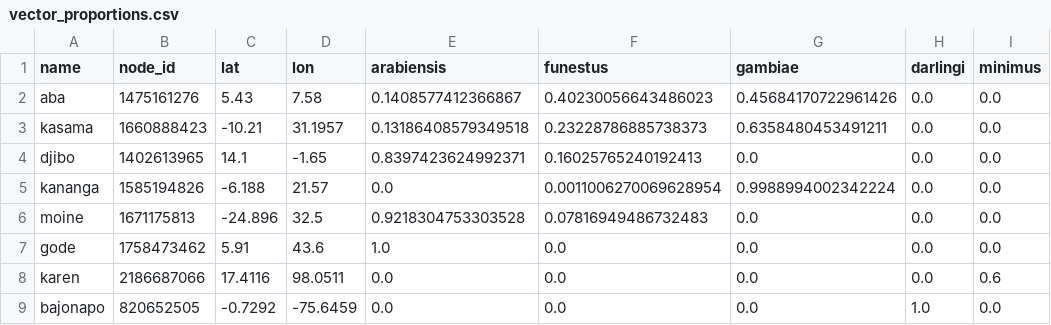
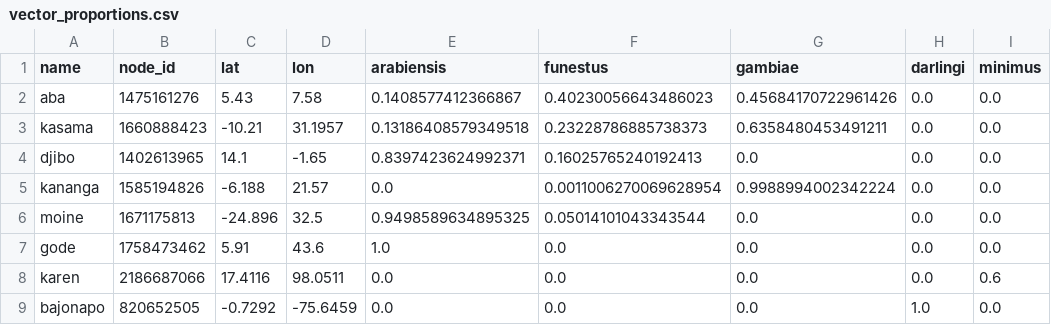
Before and after one commit to InstituteforDiseaseModeling/archetypes-intervention-impact, a CSV file: intervention_impact/run_simulations/input_files/idm_climate/vector_proportions.csv, drawn as a sheet; only a part is shown; the diff names each change by its address in the sheet, - before the commit and + after, or states it on an @@ line.

Commit message:
modify input file generation to allow either idm or era5 climate

```diff
--- a/intervention_impact/run_simulations/input_files/idm_climate/vector_proportions.csv
+++ b/intervention_impact/run_simulations/input_files/idm_climate/vector_proportions.csv
-E6 (arabiensis): 0.9218304753303528
+E6 (arabiensis): 0.9498589634895325
-F6 (funestus): 0.07816949486732483
+F6 (funestus): 0.05014101043343544
```
Also changed, not shown: 5 other files.
